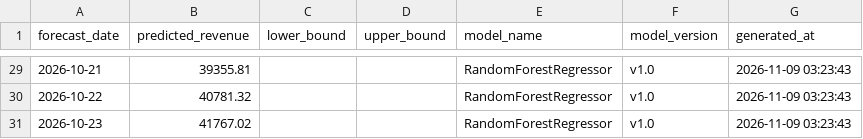
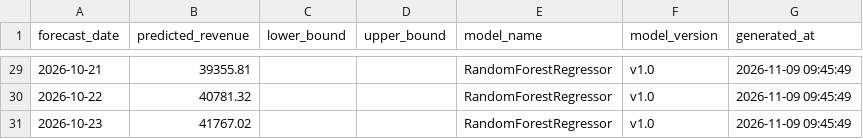
Before and after one commit to atleekumaar/VyaparMitra, a CSV file: data/ml/forecasts/sales_forecast_30d.csv, drawn as a sheet; only a part is shown, gaps mark what is left out; the diff covers the shown part only.

```diff
--- a/data/ml/forecasts/sales_forecast_30d.csv
+++ b/data/ml/forecasts/sales_forecast_30d.csv
@@ -29,3 +29,3 @@ forecast_date,predicted_revenue,lower_bound,upper_bound,model_name,model_version
-2026-10-21,39355.81,,,RandomForestRegressor,v1.0,2026-11-09 03:23:43
-2026-10-22,40781.32,,,RandomForestRegressor,v1.0,2026-11-09 03:23:43
-2026-10-23,41767.02,,,RandomForestRegressor,v1.0,2026-11-09 03:23:43
+2026-10-21,39355.81,,,RandomForestRegressor,v1.0,2026-11-09 09:45:49
+2026-10-22,40781.32,,,RandomForestRegressor,v1.0,2026-11-09 09:45:49
+2026-10-23,41767.02,,,RandomForestRegressor,v1.0,2026-11-09 09:45:49
```
Also changed, not shown: 27 edited cells elsewhere in this file, data/ml/explainability/sales_feature_importance.csv, data/ml/forecasts/sales_forecast_7d.csv, 20 other files.
